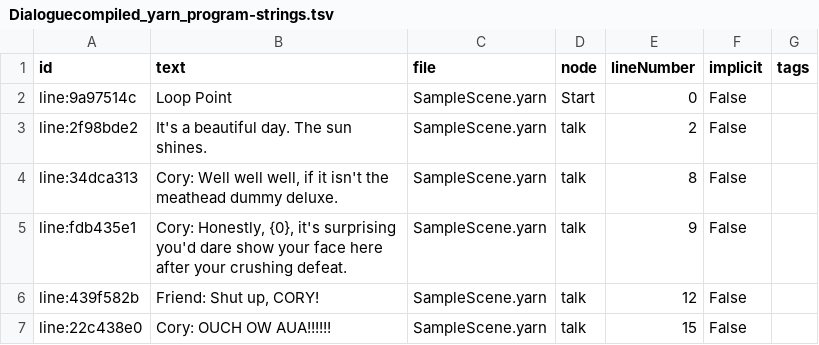
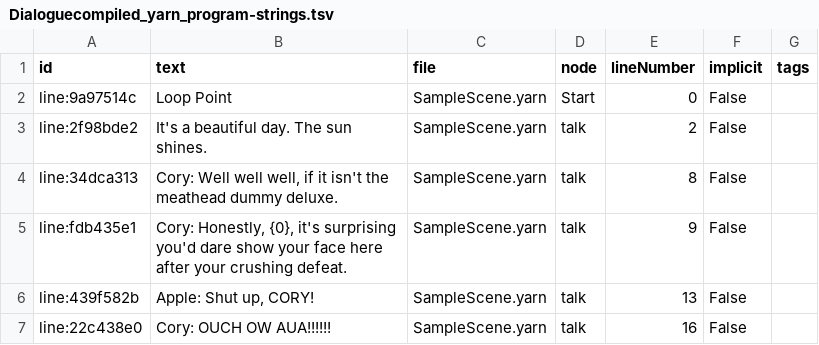
Before and after one commit to NeoWordire/NeoSnakeX, a TSV file: snakeonlytech/Dialoguecompiled_yarn_program-strings.tsv, drawn as a sheet.

```diff
--- a/snakeonlytech/Dialoguecompiled_yarn_program-strings.tsv
+++ b/snakeonlytech/Dialoguecompiled_yarn_program-strings.tsv
@@ -5,3 +5,3 @@ line:34dca313	Cory: Well well well, if it isn't the meathead dummy deluxe. 	Samp
 line:fdb435e1	Cory: Honestly, {0}, it's surprising you'd dare show your face here after your crushing defeat. 	SampleScene.yarn	talk	9	False	
-line:439f582b	Friend: Shut up, CORY! 	SampleScene.yarn	talk	12	False	
-line:22c438e0	Cory: OUCH OW AUA!!!!!! 	SampleScene.yarn	talk	15	False	
+line:439f582b	Apple: Shut up, CORY! 	SampleScene.yarn	talk	13	False	
+line:22c438e0	Cory: OUCH OW AUA!!!!!! 	SampleScene.yarn	talk	16	False	
```
Also changed, not shown: 14 other files.
